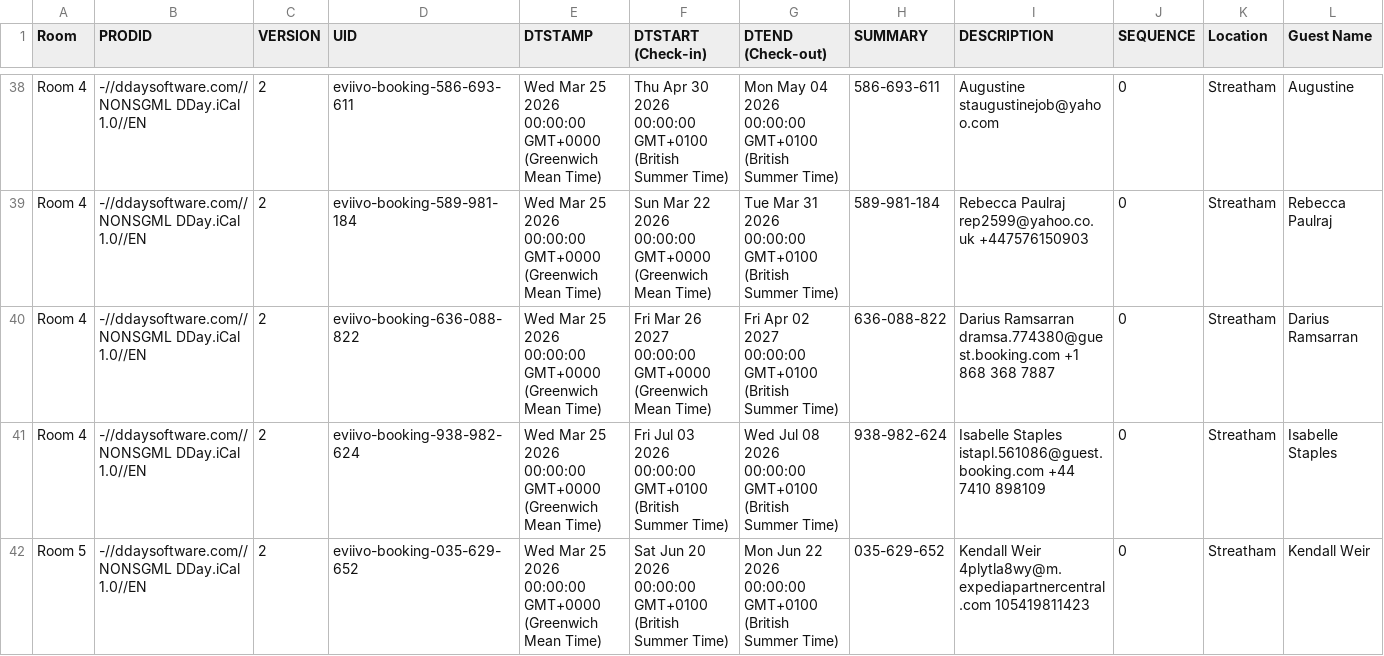
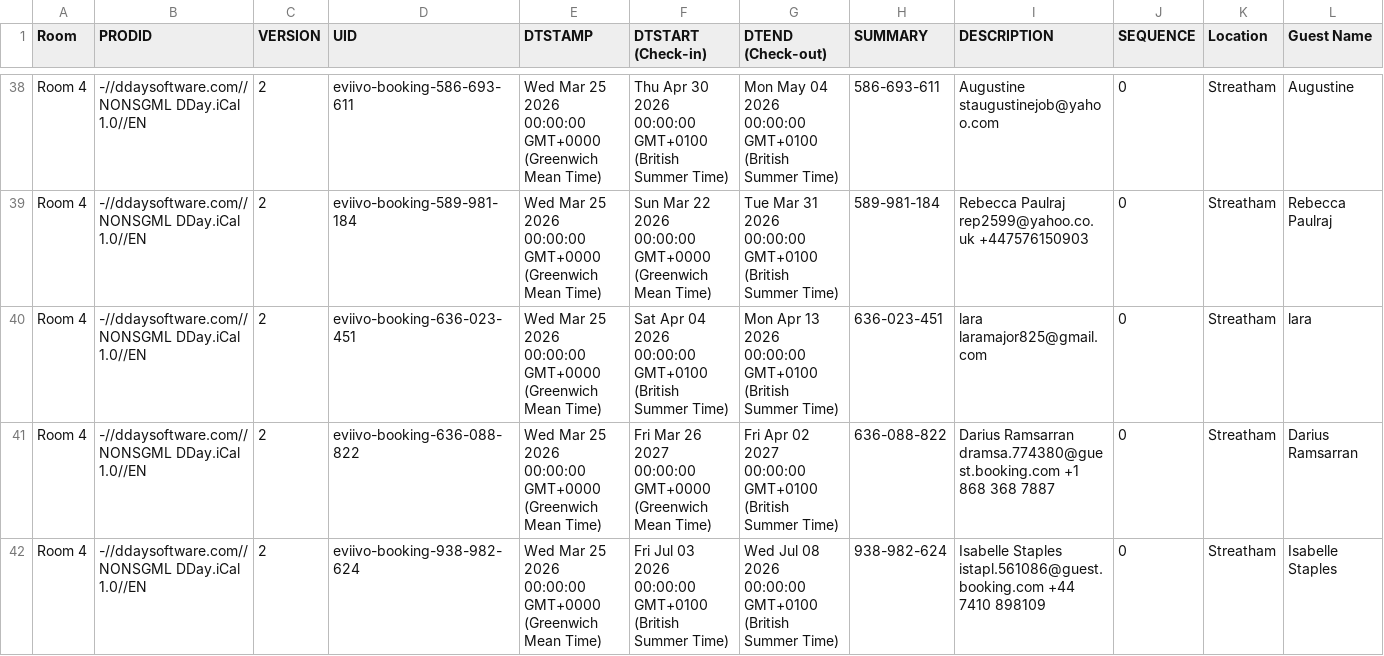
Before and after one commit to McConnell-Properties/ttlock-auto-codes, a CSV file: automation-data/bookings.csv, drawn as a sheet; only a part is shown, gaps mark what is left out; the shorter side is filled out with more unchanged rows; rows hold the shown columns only; the diff names each change by its address in the sheet, - before the commit and + after, or states it on an @@ line.

Commit message:
Update bookings.csv from GAS

```diff
--- a/automation-data/bookings.csv
+++ b/automation-data/bookings.csv
+row 40: Room 4 | -//ddaysoftware.com//NONSGML DDay.iCal 1.0//EN | 2 | eviivo-booking-636-023-451 | Wed Mar 25 2026 00:00:00 GMT+0000 (Greenwich Mean Time) | Sat Apr 04 2026 00:00:00 GMT+0100 (British Summer Time) | Mon Apr 13 2026 00:00:00 GMT+0100 (British Summer Time) | 636-023-451 | lara laramajor825@gmail.com | 0 | Streatham | lara
```
